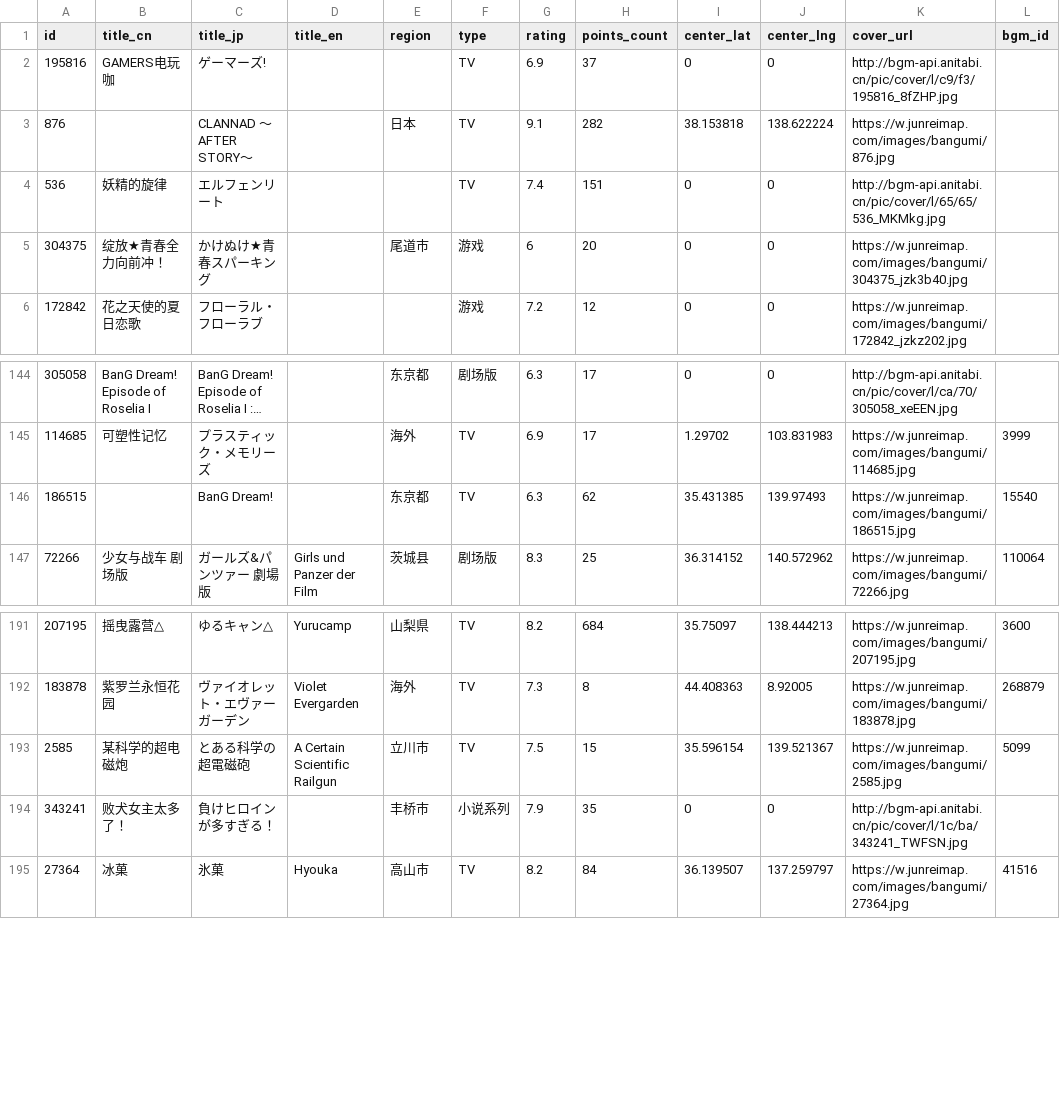
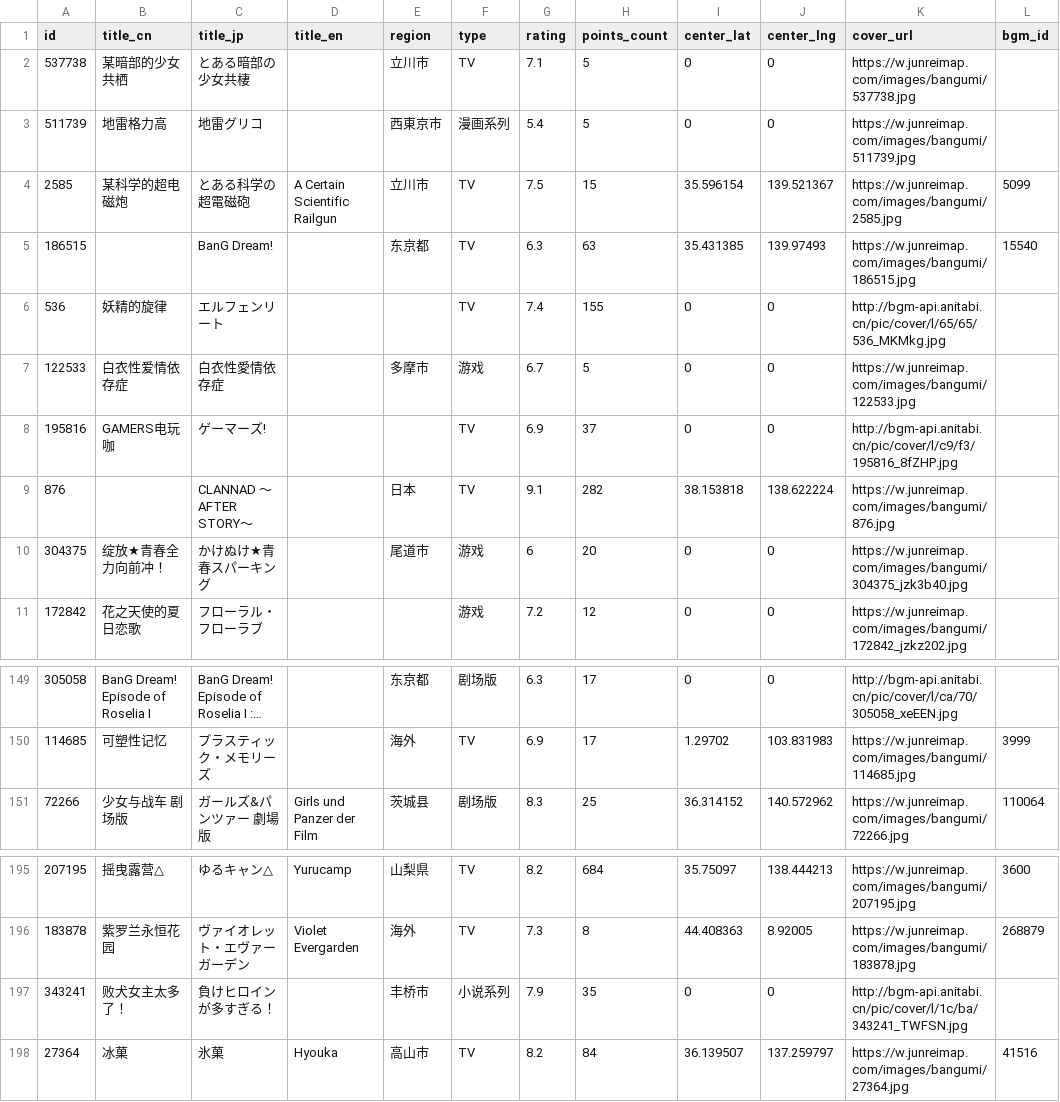
Before and after one commit to Xmader/anitabi_backup, a CSV file: data/bangumi_list.csv, drawn as a sheet; only a part is shown, gaps mark what is left out; long unchanged cells end in ….

```diff
--- a/data/bangumi_list.csv
+++ b/data/bangumi_list.csv
@@ -1,5 +1,10 @@
 id,title_cn,title_jp,title_en,region,type,rating,points_count,center_lat,center_lng,cover_url,bgm_id
+537738,某暗部的少女共栖,とある暗部の少女共棲,,立川市,TV,7.1,5,0,0,https://w.junreimap.com/images/bangumi/537738.jpg,
+511739,地雷格力高,地雷グリコ,,西東京市,漫画系列,5.4,5,0,0,https://w.junreimap.com/images/bangumi/511739.jpg,
+2585,某科学的超电磁炮,とある科学の超電磁砲,A Certain Scientific Railgun,立川市,TV,7.5,15,35.596154,139.521367,https://w.junreimap.com/images/bangumi/2585.jpg,5099
+186515,,BanG Dream!,,东京都,TV,6.3,63,35.431385,139.97493,https://w.junreimap.com/images/bangumi/186515.jpg,15540
+536,妖精的旋律,エルフェンリート,,,TV,7.4,155,0,0,http://bgm-api.anitabi.cn/pic/cover/l/65/65/536_MKMkg.jpg,
+122533,白衣性爱情依存症,白衣性愛情依存症,,多摩市,游戏,6.7,5,0,0,https://w.junreimap.com/images/bangumi/122533.jpg,
 195816,GAMERS电玩咖,ゲーマーズ!,,,TV,6.9,37,0,0,http://bgm-api.anitabi.cn/pic/cover/l/c9/f3/195816_8fZHP.jpg,
 876,,CLANNAD 〜AFTER STORY〜,,日本,TV,9.1,282,38.153818,138.622224,https://w.junreimap.com/images/bangumi/876.jpg,
-536,妖精的旋律,エルフェンリート,,,TV,7.4,151,0,0,http://bgm-api.anitabi.cn/pic/cover/l/65/65/536_MKMkg.jpg,
 304375,绽放★青春全力向前冲！,かけぬけ★青春スパーキング,,尾道市,游戏,6,20,0,0,https://w.junreimap.com/images/bangumi/304375_jzk3b40.jpg,
@@ -145,3 +150,2 @@
 114685,可塑性记忆,プラスティック・メモリーズ,,海外,TV,6.9,17,1.29702,103.831983,https://w.junreimap.com/images/bangumi/114685.jpg,3999
-186515,,BanG Dream!,,东京都,TV,6.3,62,35.431385,139.97493,https://w.junreimap.com/images/bangumi/186515.jpg,15540
 72266,少女与战车 剧场版,ガールズ&パンツァー 劇場版,Girls und Panzer der Film,茨城县,剧场版,8.3,25,36.314152,140.572962,https://w.junreimap.com/images/bangumi/72266.jpg,110064
@@ -192,3 +196,2 @@
 183878,紫罗兰永恒花园,ヴァイオレット・エヴァーガーデン,Violet Evergarden,海外,TV,7.3,8,44.408363,8.92005,https://w.junreimap.com/images/bangumi/183878.jpg,268879
-2585,某科学的超电磁炮,とある科学の超電磁砲,A Certain Scientific Railgun,立川市,TV,7.5,15,35.596154,139.521367,https://w.junreimap.com/images/bangumi/2585.jpg,5099
 343241,败犬女主太多了！,負けヒロインが多すぎる！,,丰桥市,小说系列,7.9,35,0,0,http://bgm-api.anitabi.cn/pic/cover/l/1c/ba/343241_TWFSN.jpg,
```
Also changed, not shown: 34 other files.
